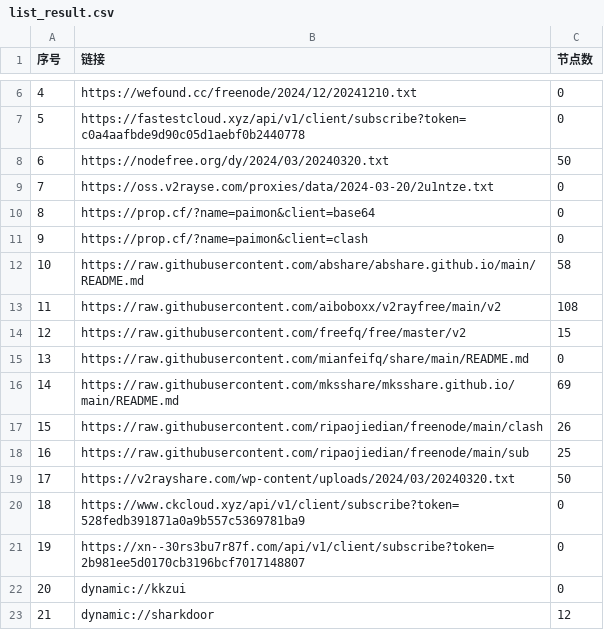
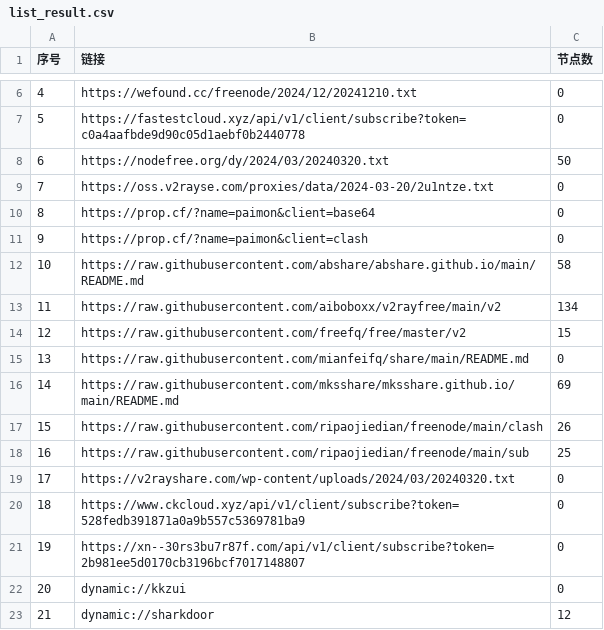
Before and after one commit to taoyihu/AutoMergePublicNodes, a CSV file: list_result.csv, drawn as a sheet; only a part is shown, gaps mark what is left out.

```diff
--- a/list_result.csv
+++ b/list_result.csv
@@ -12,3 +12,3 @@
 10,https://raw.githubusercontent.com/abshare/abshare.github.io/main/README.md,58
-11,https://raw.githubusercontent.com/aiboboxx/v2rayfree/main/v2,108
+11,https://raw.githubusercontent.com/aiboboxx/v2rayfree/main/v2,134
 12,https://raw.githubusercontent.com/freefq/free/master/v2,15
@@ -18,3 +18,3 @@
 16,https://raw.githubusercontent.com/ripaojiedian/freenode/main/sub,25
-17,https://v2rayshare.com/wp-content/uploads/2024/03/20240320.txt,50
+17,https://v2rayshare.com/wp-content/uploads/2024/03/20240320.txt,0
 18,https://www.ckcloud.xyz/api/v1/client/subscribe?token=528fedb391871a0a9b557c5369781ba9,0
```
Also changed, not shown: 11 other files.
